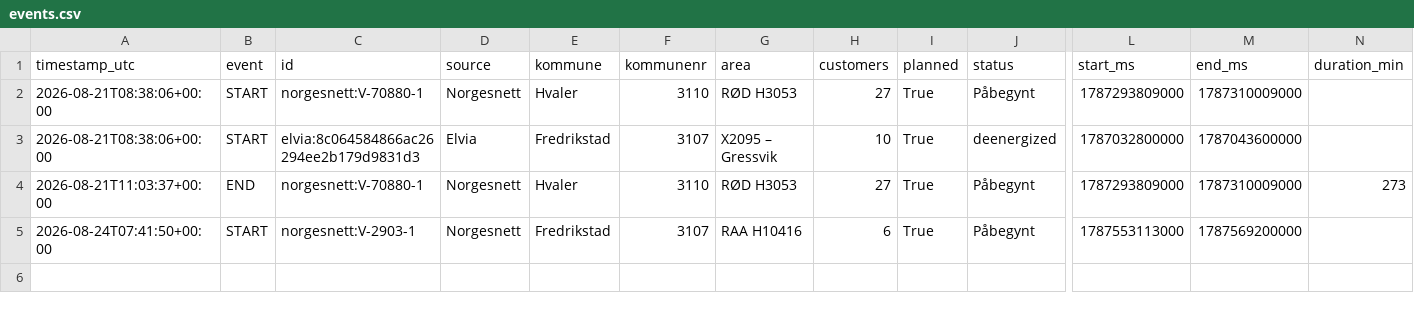
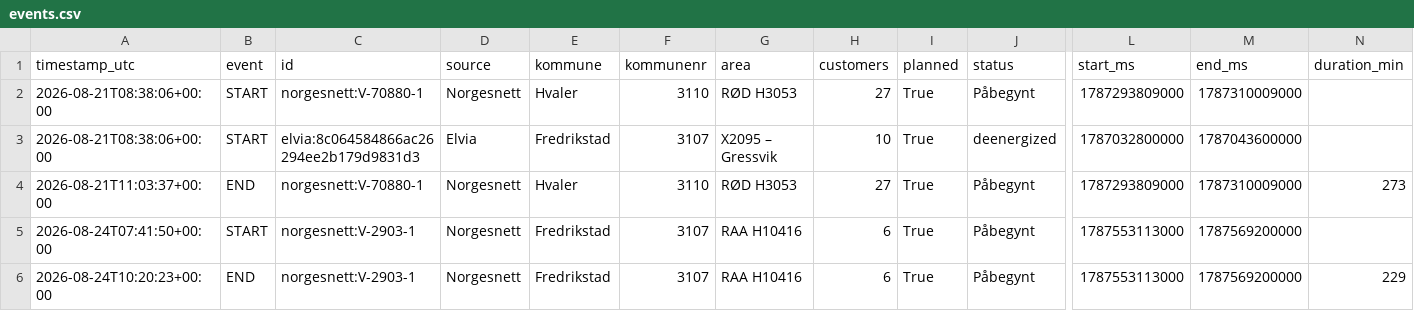
Before and after one commit to mathias-be/strombrudd-bot, a CSV file: data/events.csv, drawn as a sheet; only a part is shown, gaps mark what is left out; rows hold the shown columns only; the diff names each change by its address in the sheet, - before the commit and + after, or states it on an @@ line.

Commit message:
Oppdater strømbrudd-data [skip ci]

```diff
--- a/data/events.csv
+++ b/data/events.csv
+row 6: 2026-08-24T10:20:23+00:00 | END | norgesnett:V-2903-1 | Norgesnett | Fredrikstad | 3107 | RAA H10416 | 6 | True | Påbegynt | 1787553113000 | 1787569200000 | 229
```
Also changed, not shown: 1 other file.
